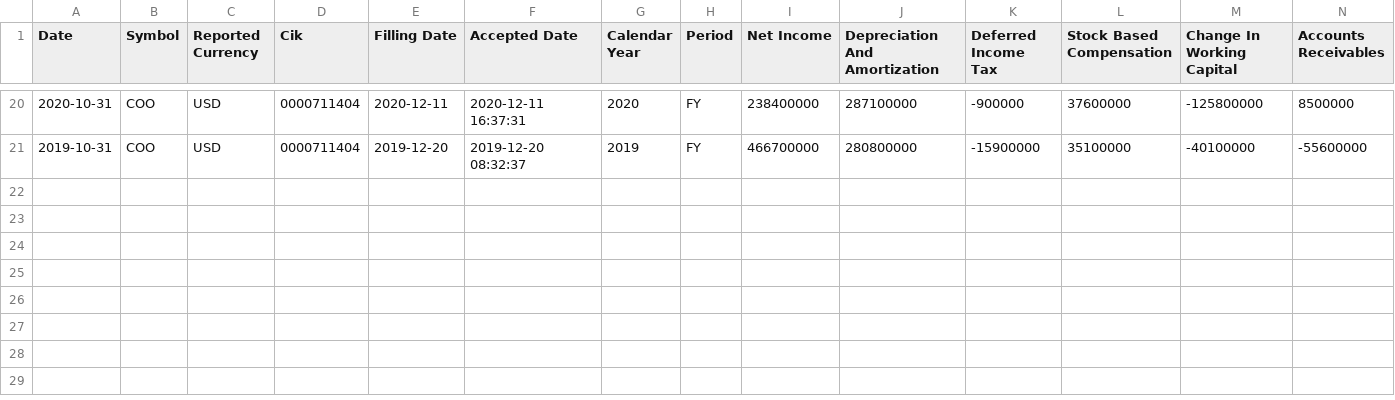
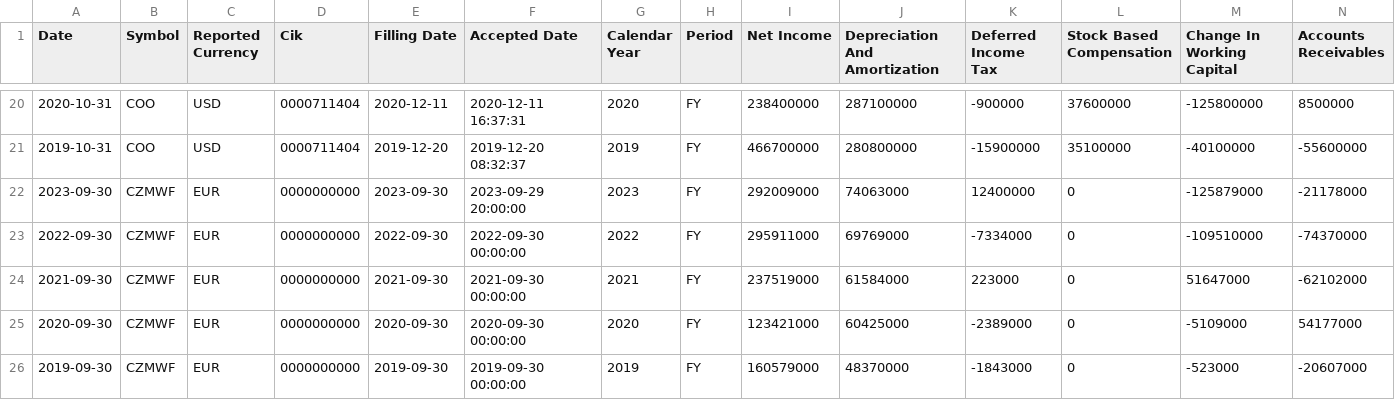
Before and after one commit to MarkPhamm/Alcon-Financial-Assistant, a CSV file: data/annually_cash_flow.csv, drawn as a sheet; only a part is shown, gaps mark what is left out; rows hold the shown columns only; the diff names each change by its address in the sheet, - before the commit and + after, or states it on an @@ line.

```diff
--- a/data/annually_cash_flow.csv
+++ b/data/annually_cash_flow.csv
+row 22: 2023-09-30 | CZMWF | EUR | 0000000000 | 2023-09-30 | 2023-09-29 20:00:00 | 2023 | FY | 292009000 | 74063000 | 12400000 | 0 | -125879000 | -21178000
+row 23: 2022-09-30 | CZMWF | EUR | 0000000000 | 2022-09-30 | 2022-09-30 00:00:00 | 2022 | FY | 295911000 | 69769000 | -7334000 | 0 | -109510000 | -74370000
+row 24: 2021-09-30 | CZMWF | EUR | 0000000000 | 2021-09-30 | 2021-09-30 00:00:00 | 2021 | FY | 237519000 | 61584000 | 223000 | 0 | 51647000 | -62102000
+row 25: 2020-09-30 | CZMWF | EUR | 0000000000 | 2020-09-30 | 2020-09-30 00:00:00 | 2020 | FY | 123421000 | 60425000 | -2389000 | 0 | -5109000 | 54177000
+row 26: 2019-09-30 | CZMWF | EUR | 0000000000 | 2019-09-30 | 2019-09-30 00:00:00 | 2019 | FY | 160579000 | 48370000 | -1843000 | 0 | -523000 | -20607000
```
Also changed, not shown: data/annually_balance_sheet.csv, data/annually_income_statement.csv, 5 other files.
